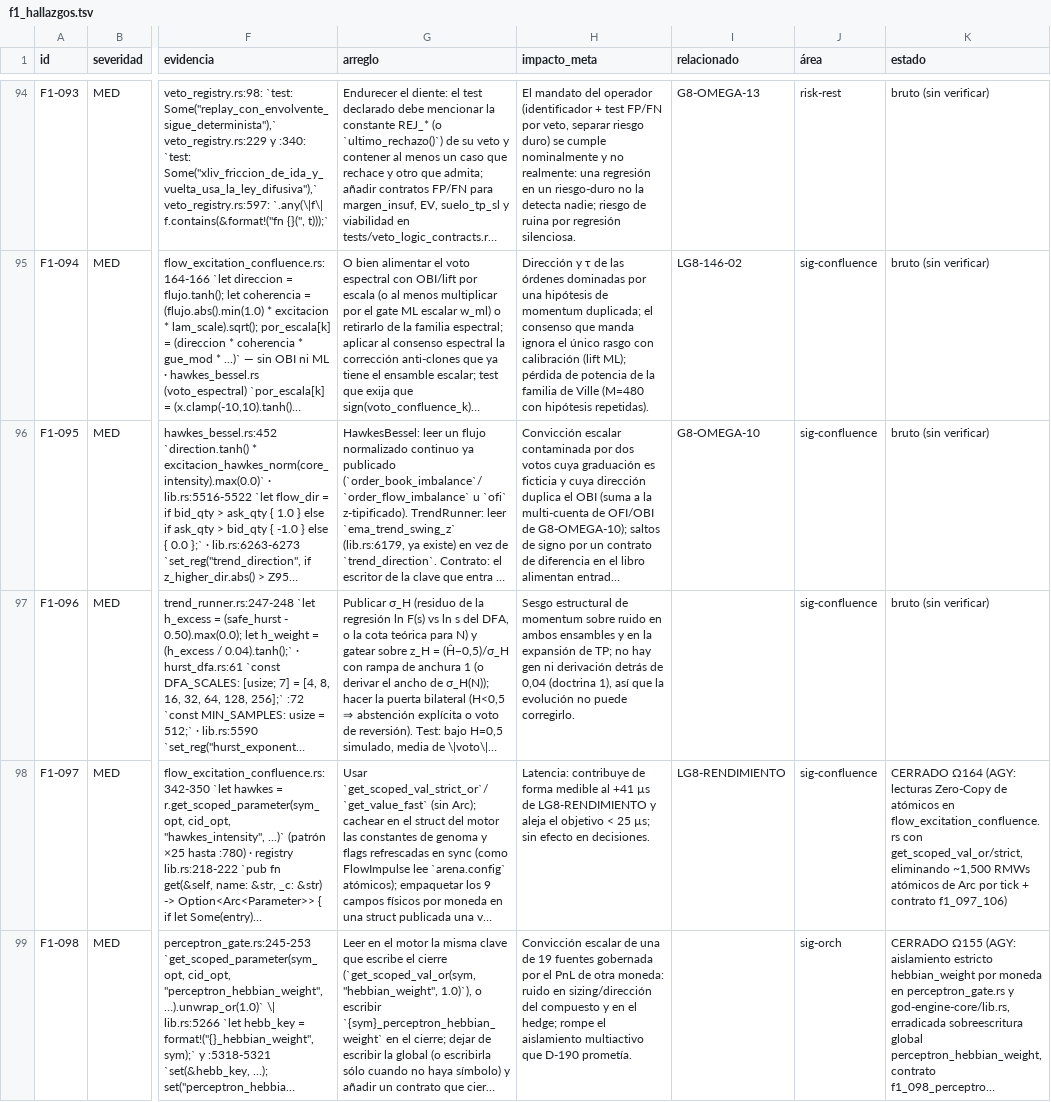
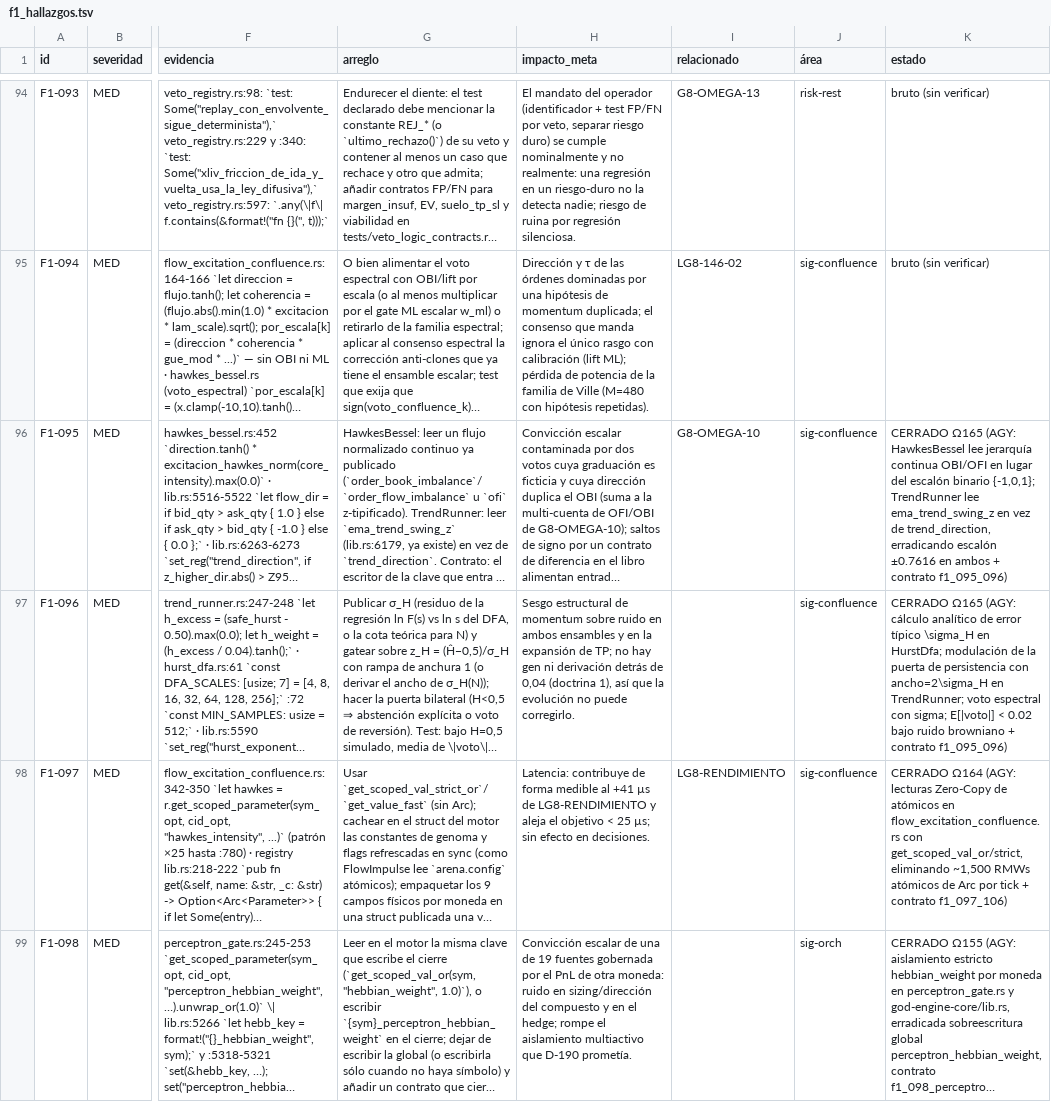
Before and after one commit to Jhona-la/Trader-Gemini, a TSV file: docs/audit/fable/f1_hallazgos.tsv, drawn as a sheet; only a part is shown, gaps mark what is left out; long unchanged cells end in …; the diff names each change by its address in the sheet, - before the commit and + after, or states it on an @@ line.

Commit message:
feat(audit): Ola Ω165 — cierre F1-095 (direcciones continuas en hawkes y trend_runner) y F1-096 (incertidumbre analítica de Hurst DFA)

```diff
--- a/docs/audit/fable/f1_hallazgos.tsv
+++ b/docs/audit/fable/f1_hallazgos.tsv
-K96 (estado): bruto (sin verificar)
+K96 (estado): CERRADO Ω165 (AGY: HawkesBessel lee jerarquía continua OBI/OFI en lugar del escalón binario {-1,0,1}; TrendRunner lee ema_trend_swing_z en vez de trend_direction, erradicando escalón ±0.7616 en ambos + contrato f1_095_096)
-K97 (estado): bruto (sin verificar)
+K97 (estado): CERRADO Ω165 (AGY: cálculo analítico de error típico \sigma_H en HurstDfa; modulación de la puerta de persistencia con ancho=2\sigma_H en TrendRunner; voto espectral con sigma; E[|voto|] < 0.02 bajo ruido browniano + contrato f1_095_096)
```
Also changed, not shown: 10 other files.
